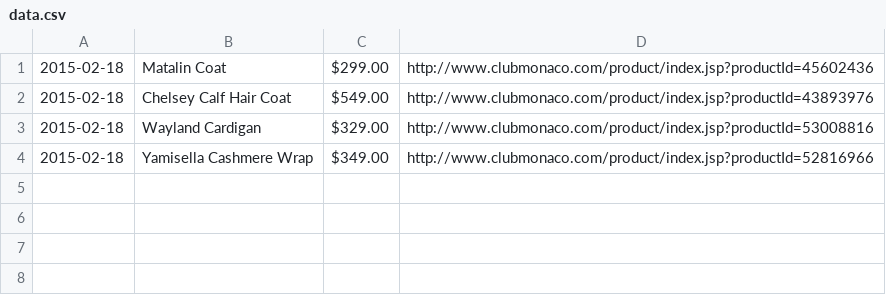
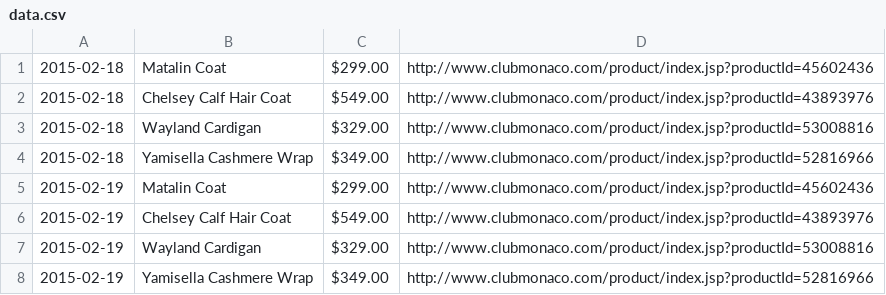
Before and after one commit to daisys/Club-Monaco-Project, a CSV file: out/production/Club Monaco Project/data.csv, drawn as a sheet; the diff names each change by its address in the sheet, - before the commit and + after, or states it on an @@ line.

```diff
--- a/out/production/Club Monaco Project/data.csv
+++ b/out/production/Club Monaco Project/data.csv
+row 5: 2015-02-19 | Matalin Coat | $299.00 | http://www.clubmonaco.com/product/index.jsp?productId=45602436
+row 6: 2015-02-19 | Chelsey Calf Hair Coat | $549.00 | http://www.clubmonaco.com/product/index.jsp?productId=43893976
+row 7: 2015-02-19 | Wayland Cardigan | $329.00 | http://www.clubmonaco.com/product/index.jsp?productId=53008816
+row 8: 2015-02-19 | Yamisella Cashmere Wrap | $349.00 | http://www.clubmonaco.com/product/index.jsp?productId=52816966
```
